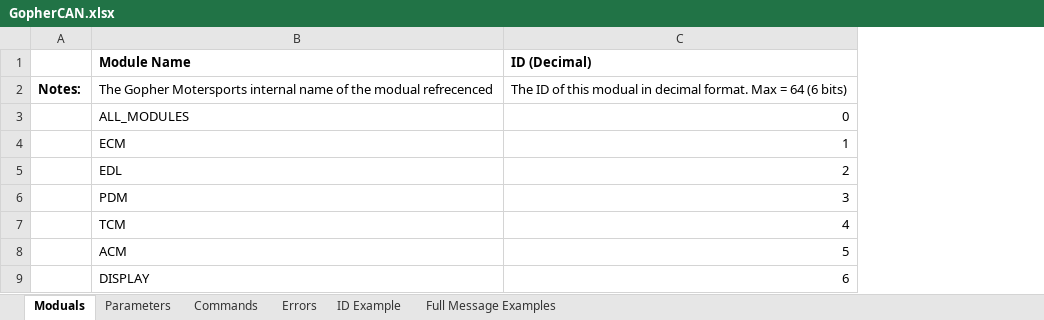
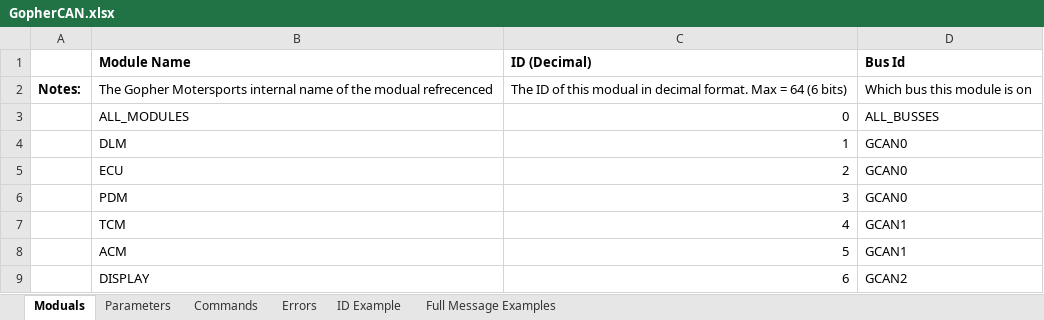
Before and after one commit to gopher-motorsports/gophercan-lib, an Excel workbook: GopherCAN.xlsx, sheet Moduals, drawn as a sheet; values as stored, in another font and other column widths than the file's, no borders; the diff names each change by its address in the sheet, - before the commit and + after, or states it on an @@ line.

Commit message:
Added pre-processor options for multiple CAN busses. UNTESTED

```diff
--- a/GopherCAN.xlsx (sheet Moduals)
+++ b/GopherCAN.xlsx (sheet Moduals)
+column D (Bus Id), rows 2-9: Which bus this module is on | ALL_BUSSES | GCAN0 | GCAN0 | GCAN0 | GCAN1 | GCAN1 | GCAN2
-B4 (Module Name): ECM
+B4 (Module Name): DLM
-B5 (Module Name): EDL
+B5 (Module Name): ECU
```
Also changed, not shown: 5 other files.
